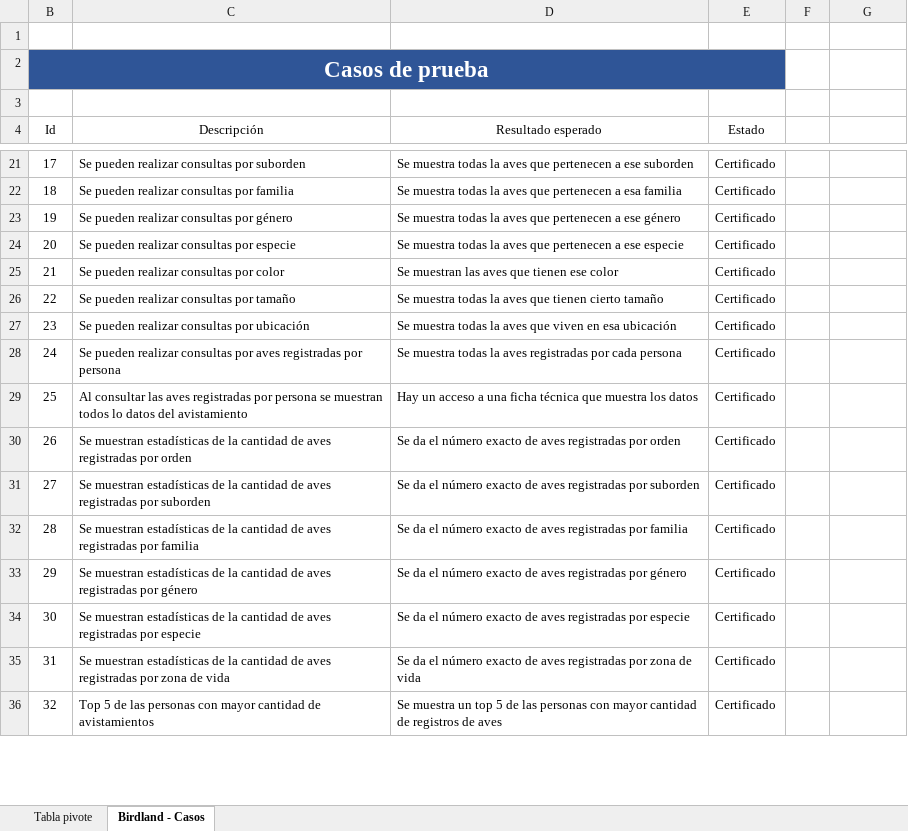
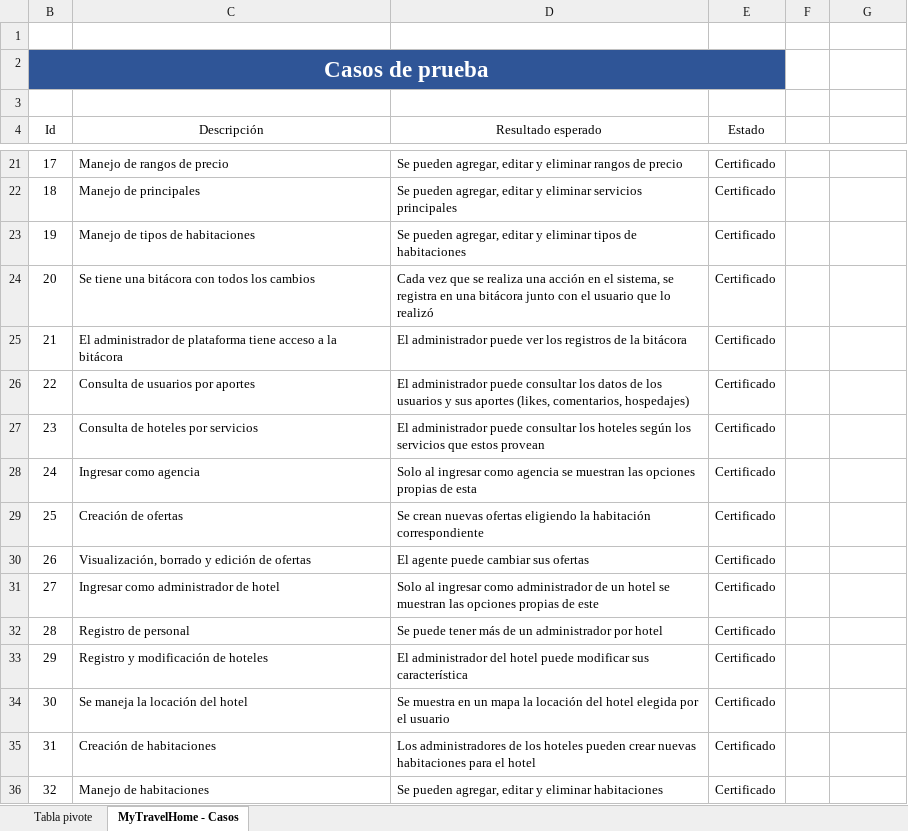
Before and after one commit to cecilianogranados96/MyTravelHome, an Excel workbook: Docs/Casos de prueba.xlsx, sheet MyTravelHome - Casos, drawn as a sheet; only a part is shown, gaps mark what is left out; values as stored, in another font and other column widths than the file's, no borders; conditional formats and table styles not drawn; the diff covers the shown part only; the diff names each change by its address in the sheet, - before the commit and + after, or states it on an @@ line.

Commit message:
Cron y cambios generales

```diff
--- a/Docs/Casos de prueba.xlsx (sheet MyTravelHome - Casos)
+++ b/Docs/Casos de prueba.xlsx (sheet MyTravelHome - Casos)
-sheet tab: Birdland - Casos
+sheet tab: MyTravelHome - Casos
-C21 (Descripción): Se pueden realizar consultas por suborden
+C21 (Descripción): Manejo de rangos de precio
-D21 (Resultado esperado): Se muestra todas la aves que pertenecen a ese suborden
+D21 (Resultado esperado): Se pueden agregar, editar y eliminar rangos de precio
-C22 (Descripción): Se pueden realizar consultas por familia
+C22 (Descripción): Manejo de principales
-D22 (Resultado esperado): Se muestra todas la aves que pertenecen a esa familia
+D22 (Resultado esperado): Se pueden agregar, editar y eliminar servicios principales
-C23 (Descripción): Se pueden realizar consultas por género
+C23 (Descripción): Manejo de tipos de habitaciones
-D23 (Resultado esperado): Se muestra todas la aves que pertenecen a ese género
+D23 (Resultado esperado): Se pueden agregar, editar y eliminar tipos de habitaciones
-C24 (Descripción): Se pueden realizar consultas por especie
+C24 (Descripción): Se tiene una bitácora con todos los cambios
-D24 (Resultado esperado): Se muestra todas la aves que pertenecen a ese especie
+D24 (Resultado esperado): Cada vez que se realiza una acción en el sistema, se registra en una bitácora junto con el usuario que lo realizó
-C25 (Descripción): Se pueden realizar consultas por color
+C25 (Descripción): El administrador de plataforma tiene acceso a la bitácora
-D25 (Resultado esperado): Se muestran las aves que tienen ese color
+D25 (Resultado esperado): El administrador puede ver los registros de la bitácora
-C26 (Descripción): Se pueden realizar consultas por tamaño
+C26 (Descripción): Consulta de usuarios por aportes
-D26 (Resultado esperado): Se muestra todas la aves que tienen cierto tamaño
+D26 (Resultado esperado): El administrador puede consultar los datos de los usuarios y sus aportes (likes, comentarios, hospedajes)
-C27 (Descripción): Se pueden realizar consultas por ubicación
+C27 (Descripción): Consulta de hoteles por servicios
-D27 (Resultado esperado): Se muestra todas la aves que viven en esa ubicación
+D27 (Resultado esperado): El administrador puede consultar los hoteles según los servicios que estos provean
-C28 (Descripción): Se pueden realizar consultas por aves registradas por persona
+C28 (Descripción): Ingresar como agencia
-D28 (Resultado esperado): Se muestra todas la aves registradas por cada persona
+D28 (Resultado esperado): Solo al ingresar como agencia se muestran las opciones propias de esta
-C29 (Descripción): Al consultar las aves registradas por persona se muestran todos lo datos del avistamiento
+C29 (Descripción): Creación de ofertas
-D29 (Resultado esperado): Hay un acceso a una ficha técnica que muestra los datos
+D29 (Resultado esperado): Se crean nuevas ofertas eligiendo la habitación correspondiente
-C30 (Descripción): Se muestran estadísticas de la cantidad de aves registradas por orden
+C30 (Descripción): Visualización, borrado y edición de ofertas
-D30 (Resultado esperado): Se da el número exacto de aves registradas por orden
+D30 (Resultado esperado): El agente puede cambiar sus ofertas
-C31 (Descripción): Se muestran estadísticas de la cantidad de aves registradas por suborden
+C31 (Descripción): Ingresar como administrador de hotel
-D31 (Resultado esperado): Se da el número exacto de aves registradas por suborden
+D31 (Resultado esperado): Solo al ingresar como administrador de un hotel se muestran las opciones propias de este
-C32 (Descripción): Se muestran estadísticas de la cantidad de aves registradas por familia
+C32 (Descripción): Registro de personal
-D32 (Resultado esperado): Se da el número exacto de aves registradas por familia
+D32 (Resultado esperado): Se puede tener más de un administrador por hotel
-C33 (Descripción): Se muestran estadísticas de la cantidad de aves registradas por género
+C33 (Descripción): Registro y modificación de hoteles
-D33 (Resultado esperado): Se da el número exacto de aves registradas por género
+D33 (Resultado esperado): El administrador del hotel puede modificar sus característica
-C34 (Descripción): Se muestran estadísticas de la cantidad de aves registradas por especie
+C34 (Descripción): Se maneja la locación del hotel
-D34 (Resultado esperado): Se da el número exacto de aves registradas por especie
+D34 (Resultado esperado): Se muestra en un mapa la locación del hotel elegida por el usuario
-C35 (Descripción): Se muestran estadísticas de la cantidad de aves registradas por zona de vida
+C35 (Descripción): Creación de habitaciones
-D35 (Resultado esperado): Se da el número exacto de aves registradas por zona de vida
+D35 (Resultado esperado): Los administradores de los hoteles pueden crear nuevas habitaciones para el hotel
-C36 (Descripción): Top 5 de las personas con mayor cantidad de avistamientos
+C36 (Descripción): Manejo de habitaciones
-D36 (Resultado esperado): Se muestra un top 5 de las personas con mayor cantidad de registros de aves
+D36 (Resultado esperado): Se pueden agregar, editar y eliminar habitaciones
```
Also changed, not shown: 56 edited cells and cell formats elsewhere in this sheet, 6 other files.
